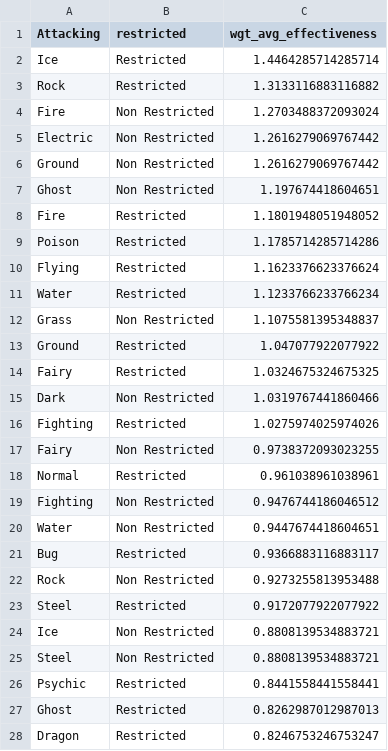
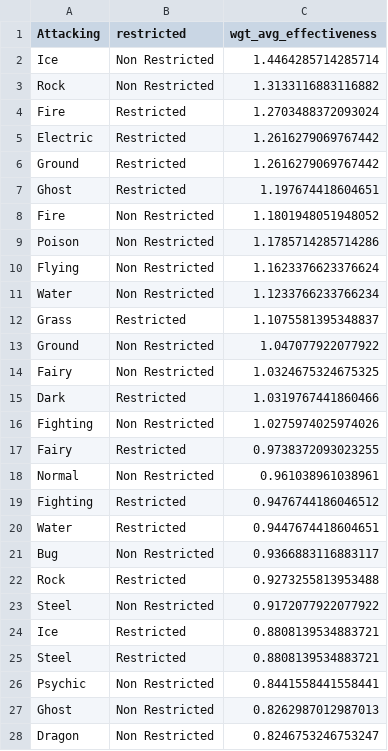
Before and after one commit to melondonkey/pkmn-blog, a CSV file: offense-rankings.csv, drawn as a sheet; only a part is shown; the diff covers the shown part only.

Commit message:
swapped restricteds

```diff
--- a/offense-rankings.csv
+++ b/offense-rankings.csv
@@ -1,28 +1,28 @@
 Attacking,restricted,wgt_avg_effectiveness
-Ice,Restricted,1.4464285714285714
-Rock,Restricted,1.3133116883116882
-Fire,Non Restricted,1.2703488372093024
-Electric,Non Restricted,1.2616279069767442
-Ground,Non Restricted,1.2616279069767442
-Ghost,Non Restricted,1.197674418604651
-Fire,Restricted,1.1801948051948052
-Poison,Restricted,1.1785714285714286
-Flying,Restricted,1.1623376623376624
-Water,Restricted,1.1233766233766234
-Grass,Non Restricted,1.1075581395348837
-Ground,Restricted,1.047077922077922
-Fairy,Restricted,1.0324675324675325
-Dark,Non Restricted,1.0319767441860466
-Fighting,Restricted,1.0275974025974026
-Fairy,Non Restricted,0.9738372093023255
-Normal,Restricted,0.961038961038961
-Fighting,Non Restricted,0.9476744186046512
-Water,Non Restricted,0.9447674418604651
-Bug,Restricted,0.9366883116883117
-Rock,Non Restricted,0.9273255813953488
-Steel,Restricted,0.9172077922077922
-Ice,Non Restricted,0.8808139534883721
-Steel,Non Restricted,0.8808139534883721
-Psychic,Restricted,0.8441558441558441
-Ghost,Restricted,0.8262987012987013
-Dragon,Restricted,0.8246753246753247
+Ice,Non Restricted,1.4464285714285714
+Rock,Non Restricted,1.3133116883116882
+Fire,Restricted,1.2703488372093024
+Electric,Restricted,1.2616279069767442
+Ground,Restricted,1.2616279069767442
+Ghost,Restricted,1.197674418604651
+Fire,Non Restricted,1.1801948051948052
+Poison,Non Restricted,1.1785714285714286
+Flying,Non Restricted,1.1623376623376624
+Water,Non Restricted,1.1233766233766234
+Grass,Restricted,1.1075581395348837
+Ground,Non Restricted,1.047077922077922
+Fairy,Non Restricted,1.0324675324675325
+Dark,Restricted,1.0319767441860466
+Fighting,Non Restricted,1.0275974025974026
+Fairy,Restricted,0.9738372093023255
+Normal,Non Restricted,0.961038961038961
+Fighting,Restricted,0.9476744186046512
+Water,Restricted,0.9447674418604651
+Bug,Non Restricted,0.9366883116883117
+Rock,Restricted,0.9273255813953488
+Steel,Non Restricted,0.9172077922077922
+Ice,Restricted,0.8808139534883721
+Steel,Restricted,0.8808139534883721
+Psychic,Non Restricted,0.8441558441558441
+Ghost,Non Restricted,0.8262987012987013
+Dragon,Non Restricted,0.8246753246753247
```
Also changed, not shown: 9 edited cells elsewhere in this file, 6 other files.
